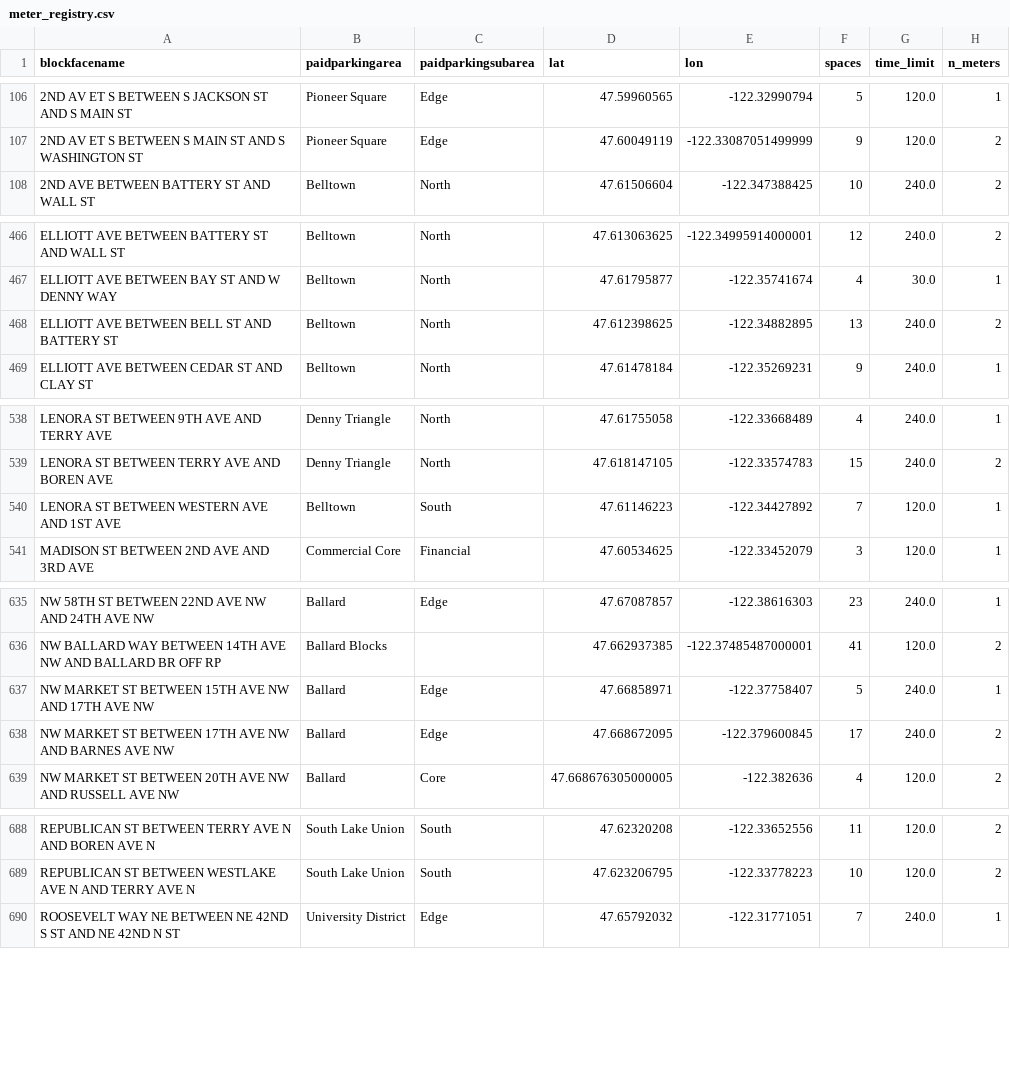
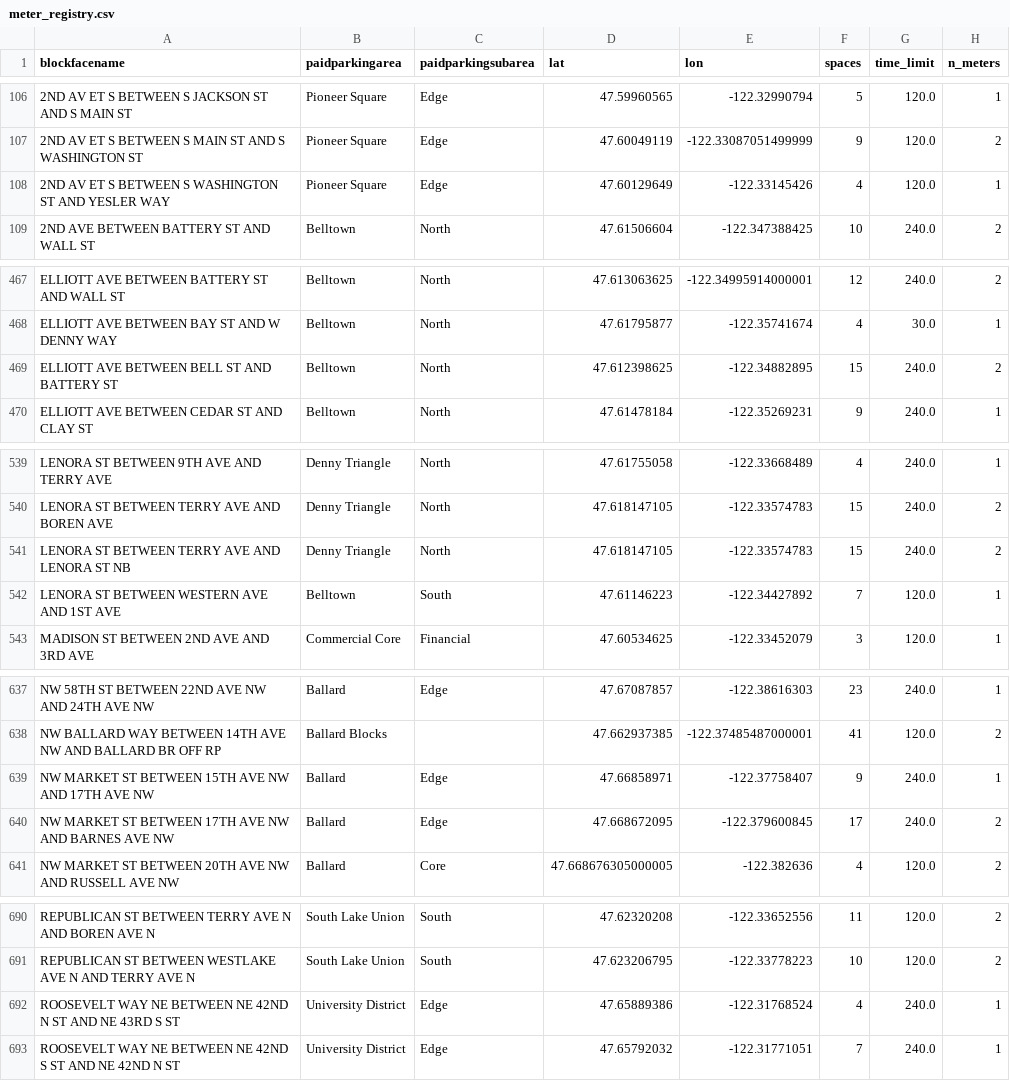
Before and after one commit to kmohammedsu/seattle-parking-weather-analysis, a CSV file: data/meter_registry.csv, drawn as a sheet; only a part is shown, gaps mark what is left out; the diff covers the shown part only.

```diff
--- a/data/meter_registry.csv
+++ b/data/meter_registry.csv
@@ -107,2 +107,3 @@ blockfacename,paidparkingarea,paidparkingsubarea,lat,lon,spaces,time_limit,n_met
 2ND AV ET S BETWEEN S MAIN ST AND S WASHINGTON ST,Pioneer Square,Edge,47.60049119,-122.33087051499999,9,120.0,2
+2ND AV ET S BETWEEN S WASHINGTON ST AND YESLER WAY,Pioneer Square,Edge,47.60129649,-122.33145426,4,120.0,1
 2ND AVE BETWEEN BATTERY ST AND WALL ST,Belltown,North,47.61506604,-122.347388425,10,240.0,2
@@ -467,3 +468,3 @@ ELLIOTT AVE BETWEEN BATTERY ST AND WALL ST,Belltown,North,47.613063625,-122.3499
 ELLIOTT AVE BETWEEN BAY ST AND W DENNY WAY,Belltown,North,47.61795877,-122.35741674,4,30.0,1
-ELLIOTT AVE BETWEEN BELL ST AND BATTERY ST,Belltown,North,47.612398625,-122.34882895,13,240.0,2
+ELLIOTT AVE BETWEEN BELL ST AND BATTERY ST,Belltown,North,47.612398625,-122.34882895,15,240.0,2
 ELLIOTT AVE BETWEEN CEDAR ST AND CLAY ST,Belltown,North,47.61478184,-122.35269231,9,240.0,1
@@ -539,2 +540,3 @@ LENORA ST BETWEEN 9TH AVE AND TERRY AVE,Denny Triangle,North,47.61755058,-122.33
 LENORA ST BETWEEN TERRY AVE AND BOREN AVE,Denny Triangle,North,47.618147105,-122.33574783,15,240.0,2
+LENORA ST BETWEEN TERRY AVE AND LENORA ST NB,Denny Triangle,North,47.618147105,-122.33574783,15,240.0,2
 LENORA ST BETWEEN WESTERN AVE AND 1ST AVE,Belltown,South,47.61146223,-122.34427892,7,120.0,1
@@ -636,3 +638,3 @@ NW 58TH ST BETWEEN 22ND AVE NW AND 24TH AVE NW,Ballard,Edge,47.67087857,-122.386
 NW BALLARD WAY BETWEEN 14TH AVE NW AND BALLARD BR OFF RP,Ballard Blocks,,47.662937385,-122.37485487000001,41,120.0,2
-NW MARKET ST BETWEEN 15TH AVE NW AND 17TH AVE NW,Ballard,Edge,47.66858971,-122.37758407,5,240.0,1
+NW MARKET ST BETWEEN 15TH AVE NW AND 17TH AVE NW,Ballard,Edge,47.66858971,-122.37758407,9,240.0,1
 NW MARKET ST BETWEEN 17TH AVE NW AND BARNES AVE NW,Ballard,Edge,47.668672095,-122.379600845,17,240.0,2
@@ -689,2 +691,3 @@ REPUBLICAN ST BETWEEN TERRY AVE N AND BOREN AVE N,South Lake Union,South,47.6232
 REPUBLICAN ST BETWEEN WESTLAKE AVE N AND TERRY AVE N,South Lake Union,South,47.623206795,-122.33778223,10,120.0,2
+ROOSEVELT WAY NE BETWEEN NE 42ND N ST AND NE 43RD S ST,University District,Edge,47.65889386,-122.31768524,4,240.0,1
 ROOSEVELT WAY NE BETWEEN NE 42ND S ST AND NE 42ND N ST,University District,Edge,47.65792032,-122.31771051,7,240.0,1
```
Also changed, not shown: 1 edited cell elsewhere in this file, 1 other file.
